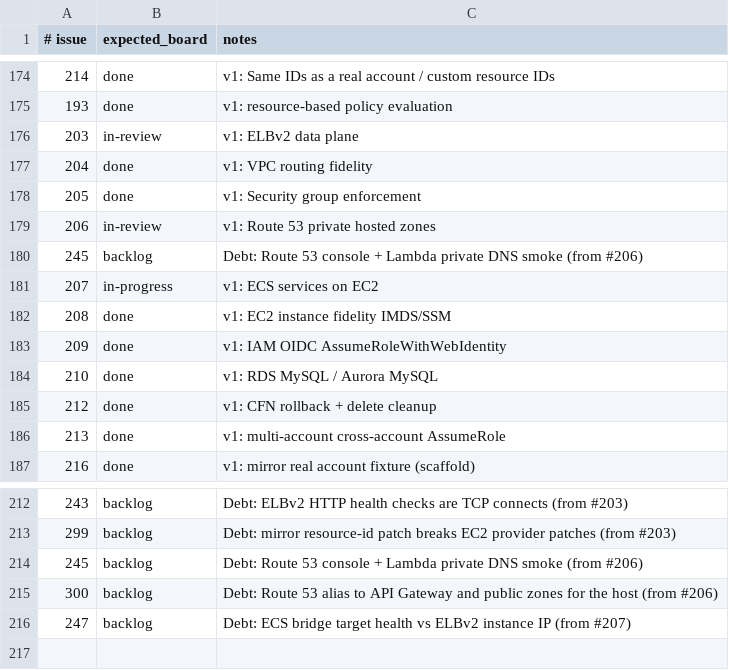
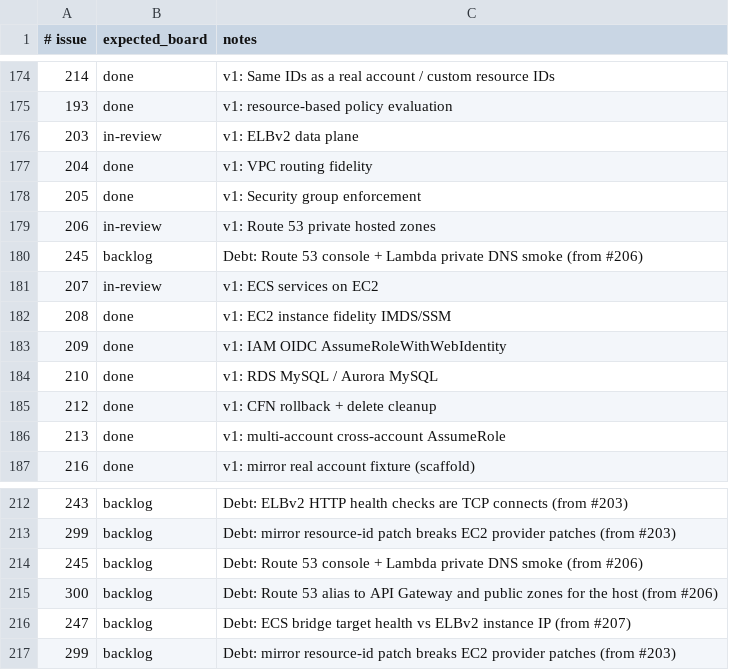
Before and after one commit to kgz/stackwrangler, a TSV file: bin/board-tracker.tsv, drawn as a sheet; only a part is shown, gaps mark what is left out.

Commit message:
Tracker: #207 in-review

```diff
--- a/bin/board-tracker.tsv
+++ b/bin/board-tracker.tsv
@@ -180,3 +180,3 @@
 245	backlog	Debt: Route 53 console + Lambda private DNS smoke (from #206)
-207	in-progress	v1: ECS services on EC2
+207	in-review	v1: ECS services on EC2
 208	done	v1: EC2 instance fidelity IMDS/SSM
@@ -216 +216,2 @@
 247	backlog	Debt: ECS bridge target health vs ELBv2 instance IP (from #207)
+299	backlog	Debt: mirror resource-id patch breaks EC2 provider patches (from #203)
```
